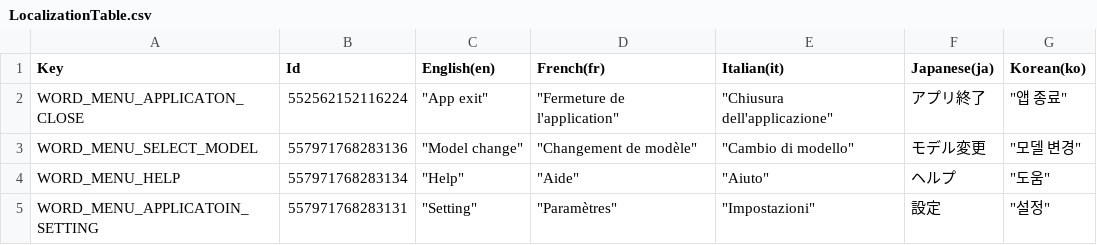
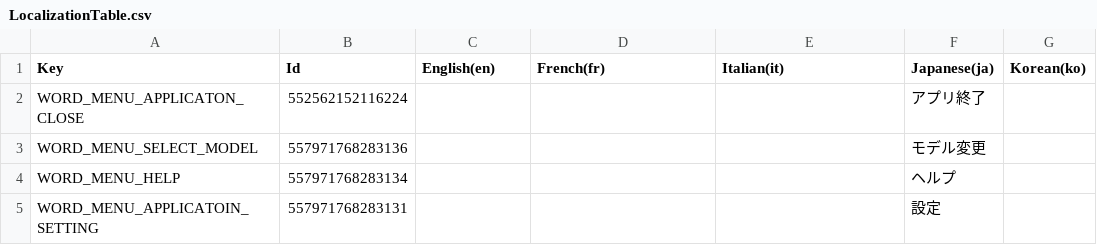
Before and after one commit to MidraLab/uDesktopMascot, a CSV file: Assets/uDesktopMascot/LocalizationTable/LocalizationTable.csv, drawn as a sheet.

```diff
--- a/Assets/uDesktopMascot/LocalizationTable/LocalizationTable.csv
+++ b/Assets/uDesktopMascot/LocalizationTable/LocalizationTable.csv
@@ -1,5 +1,5 @@
 Key,Id,English(en),French(fr),Italian(it),Japanese(ja),Korean(ko)
-WORD_MENU_APPLICATON_CLOSE,552562152116224,"""App exit""","""Fermeture de l'application""","""Chiusura dell'applicazione""",アプリ終了,"""앱 종료"""
-WORD_MENU_SELECT_MODEL,557971768283136,"""Model change""","""Changement de modèle""","""Cambio di modello""",モデル変更,"""모델 변경"""
-WORD_MENU_HELP,557971768283134,"""Help""","""Aide""","""Aiuto""",ヘルプ,"""도움"""
-WORD_MENU_APPLICATOIN_SETTING,557971768283131,"""Setting""","""Paramètres""","""Impostazioni""",設定,"""설정"""
+"WORD_MENU_APPLICATON_CLOSE",552562152116224,,,,"アプリ終了",
+"WORD_MENU_SELECT_MODEL",557971768283136,,,,"モデル変更",
+"WORD_MENU_HELP",557971768283134,,,,"ヘルプ",
+"WORD_MENU_APPLICATOIN_SETTING",557971768283131,,,,"設定",
```
Also changed, not shown: 1 other file.
